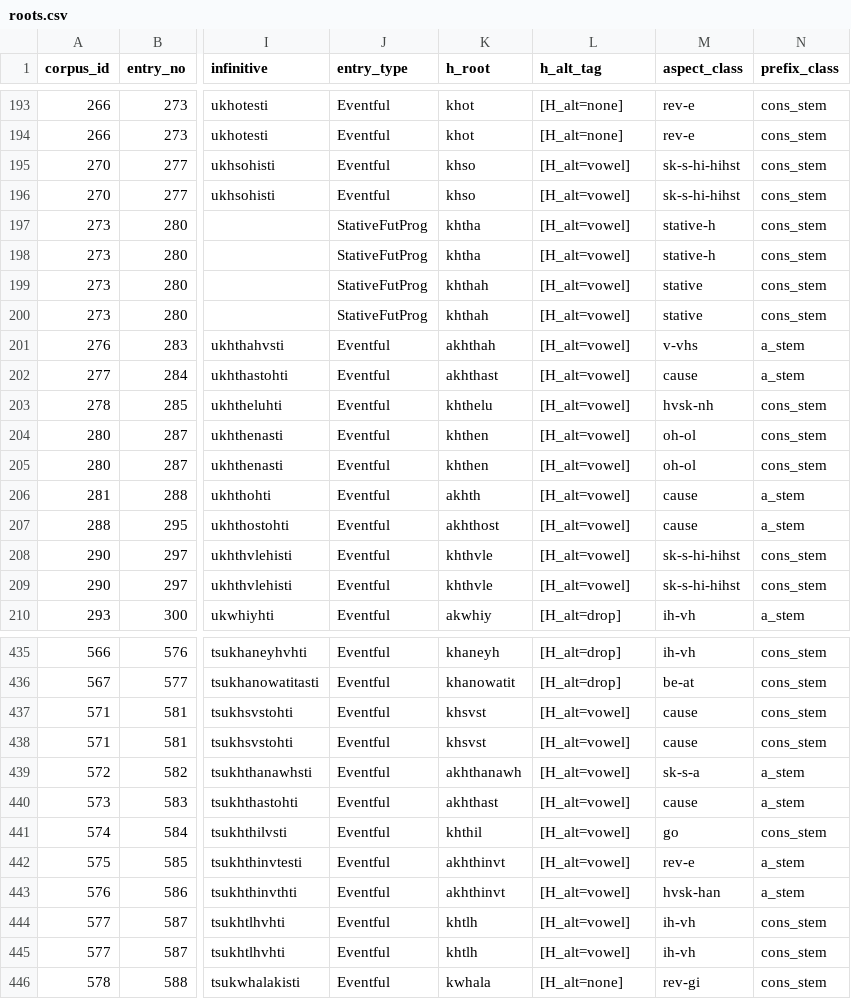
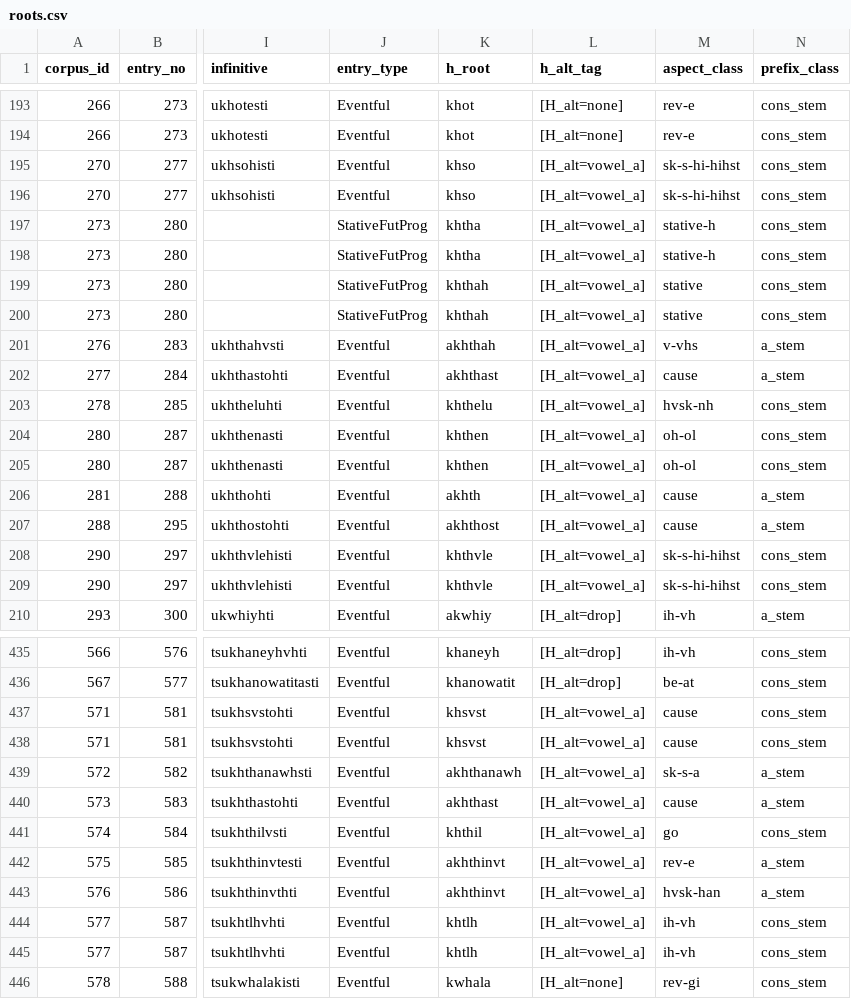
Before and after one commit to CharlieMcVicker/parC-macros, a CSV file: roots.csv, drawn as a sheet; only a part is shown, gaps mark what is left out; the diff covers the shown part only; the diff names each change by its address in the sheet, - before the commit and + after, or states it on an @@ line.

Commit message:
feat: replace [H_alt=vowel] with vowel-specific tags (aeiouv) for FST determinism (TASK-134)
- Replaced non-deterministic <V> realization with 1:1 string_map mapping [TEMP_VOWEL_{X}_H] to vowel {x}
- Added vowel-specific 3-step targeted phonology rules (mark, tag, delete) in h_alternation.yaml
- Updated alphabet.yaml with [H_alt=vowel_{x}] and [TEMP_VOWEL_{X}] tags and regenerated chr-generated/
- Extended parse_chr_dict (h_alternation, parse) to recognize vowel-specific tags
- Converted all 87 vowel-alternating roots in roots.csv and roots_inplace.csv to vowel-specific tags
- Updated test suites with exact determinism assertions and created backlog TASK-135 to prune legacy tags

```diff
--- a/roots.csv
+++ b/roots.csv
-L195:L209 (h_alt_tag): [H_alt=vowel]
+L195:L209 (h_alt_tag): [H_alt=vowel_a]
-L437:L445 (h_alt_tag): [H_alt=vowel]
+L437:L445 (h_alt_tag): [H_alt=vowel_a]
```
Also changed, not shown: 63 edited cells elsewhere in this file, roots_inplace.csv, 14 other files.
